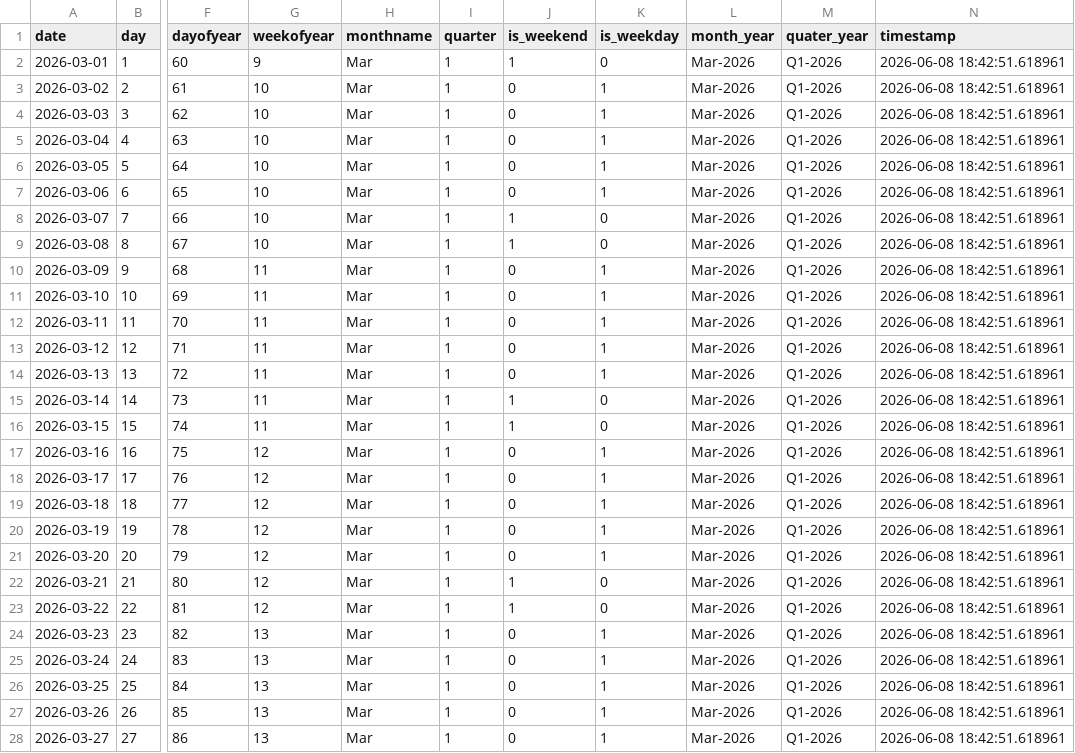
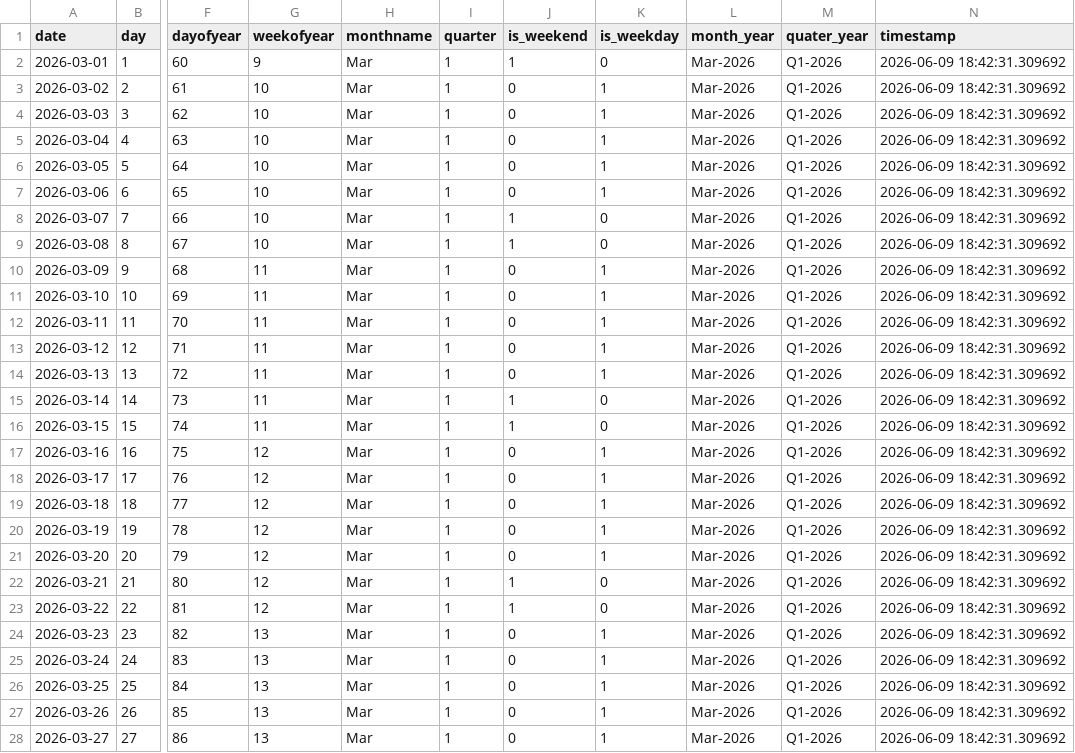
Before and after one commit to Kalyan-git-2002/logistics_dashboard, a CSV file: dim_date.csv, drawn as a sheet; only a part is shown, gaps mark what is left out; the diff covers the shown part only; the diff names each change by its address in the sheet, - before the commit and + after, or states it on an @@ line.

```diff
--- a/dim_date.csv
+++ b/dim_date.csv
-N2:N28 (timestamp): 2026-06-08 18:42:51.618961
+N2:N28 (timestamp): 2026-06-09 18:42:31.309692
```
Also changed, not shown: 1 added row and 73 edited cells elsewhere in this file, 1 other file.
